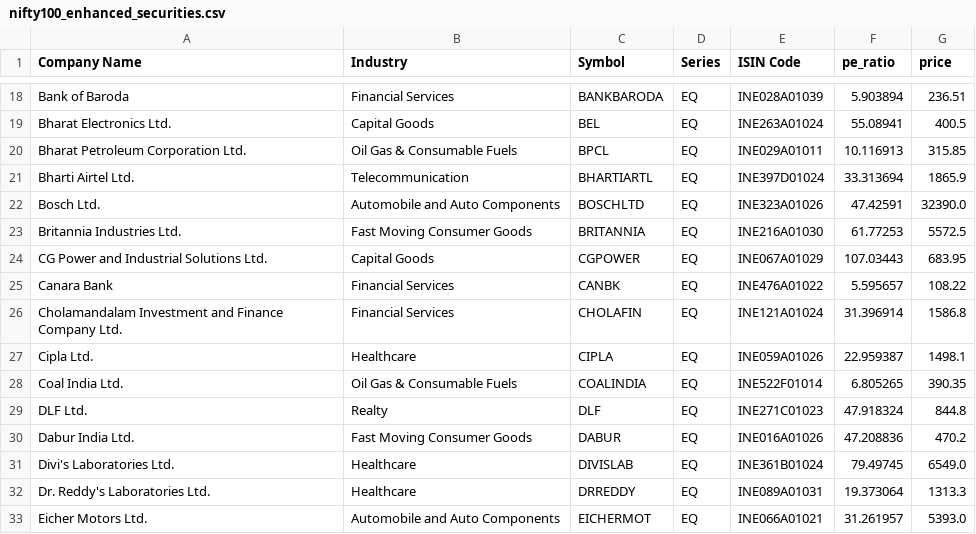
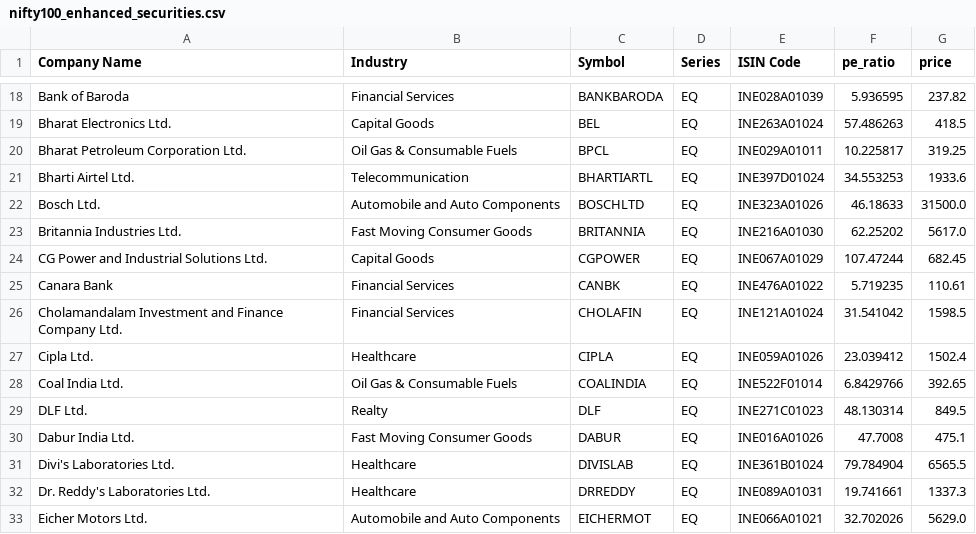
Before and after one commit to noelcurtis/nifty-indices, a CSV file: data/nifty100_enhanced_securities.csv, drawn as a sheet; only a part is shown, gaps mark what is left out; the diff covers the shown part only; the diff names each change by its address in the sheet, - before the commit and + after, or states it on an @@ line.

```diff
--- a/data/nifty100_enhanced_securities.csv
+++ b/data/nifty100_enhanced_securities.csv
-F18 (pe_ratio): 5.903894
+F18 (pe_ratio): 5.936595
-G18 (price): 236.51
+G18 (price): 237.82
-F19 (pe_ratio): 55.08941
+F19 (pe_ratio): 57.486263
-G19 (price): 400.5
+G19 (price): 418.5
-F20 (pe_ratio): 10.116913
+F20 (pe_ratio): 10.225817
-G20 (price): 315.85
+G20 (price): 319.25
-F21 (pe_ratio): 33.313694
+F21 (pe_ratio): 34.553253
-G21 (price): 1865.9
+G21 (price): 1933.6
-F22 (pe_ratio): 47.42591
+F22 (pe_ratio): 46.18633
-G22 (price): 32390.0
+G22 (price): 31500.0
-F23 (pe_ratio): 61.77253
+F23 (pe_ratio): 62.25202
-G23 (price): 5572.5
+G23 (price): 5617.0
-F24 (pe_ratio): 107.03443
+F24 (pe_ratio): 107.47244
-G24 (price): 683.95
+G24 (price): 682.45
-F25 (pe_ratio): 5.595657
+F25 (pe_ratio): 5.719235
-G25 (price): 108.22
+G25 (price): 110.61
-F26 (pe_ratio): 31.396914
+F26 (pe_ratio): 31.541042
-G26 (price): 1586.8
+G26 (price): 1598.5
-F27 (pe_ratio): 22.959387
+F27 (pe_ratio): 23.039412
-G27 (price): 1498.1
+G27 (price): 1502.4
-F28 (pe_ratio): 6.805265
+F28 (pe_ratio): 6.8429766
-G28 (price): 390.35
+G28 (price): 392.65
-F29 (pe_ratio): 47.918324
+F29 (pe_ratio): 48.130314
-G29 (price): 844.8
+G29 (price): 849.5
-F30 (pe_ratio): 47.208836
+F30 (pe_ratio): 47.7008
-G30 (price): 470.2
+G30 (price): 475.1
-F31 (pe_ratio): 79.49745
+F31 (pe_ratio): 79.784904
-G31 (price): 6549.0
+G31 (price): 6565.5
-F32 (pe_ratio): 19.373064
+F32 (pe_ratio): 19.741661
-G32 (price): 1313.3
+G32 (price): 1337.3
-F33 (pe_ratio): 31.261957
+F33 (pe_ratio): 32.702026
-G33 (price): 5393.0
+G33 (price): 5629.0
```
Also changed, not shown: 168 edited cells elsewhere in this file, 4 other files.
